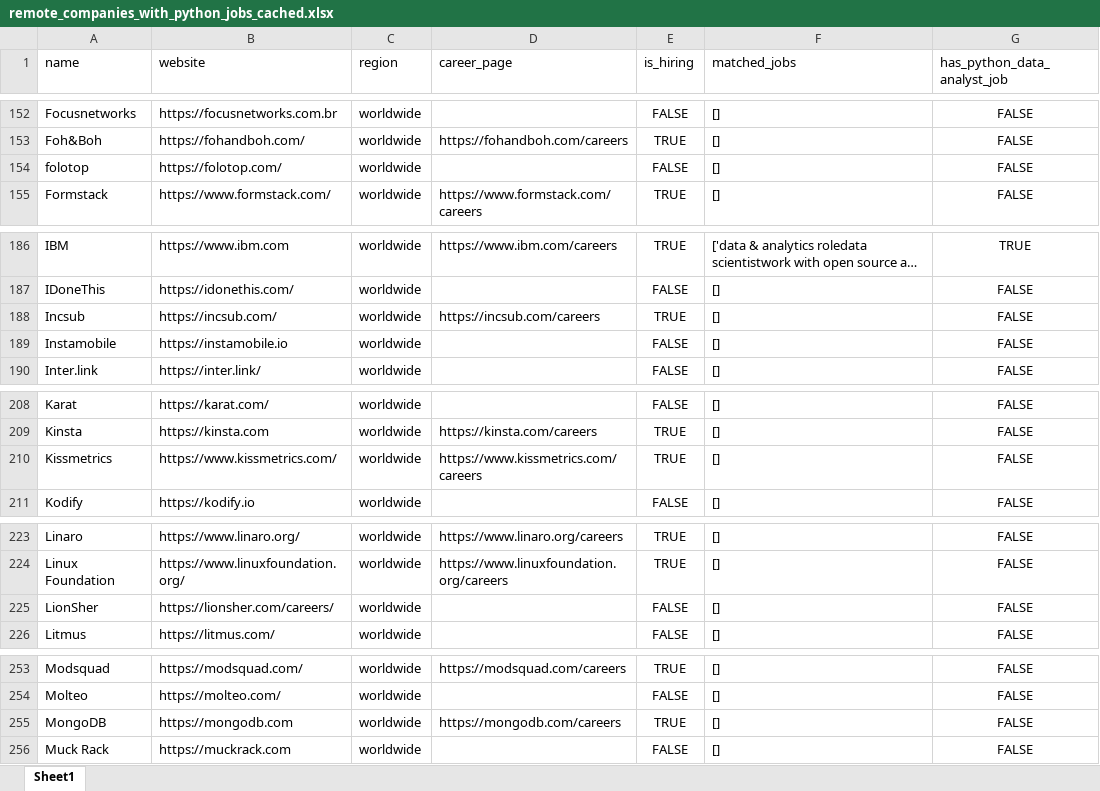
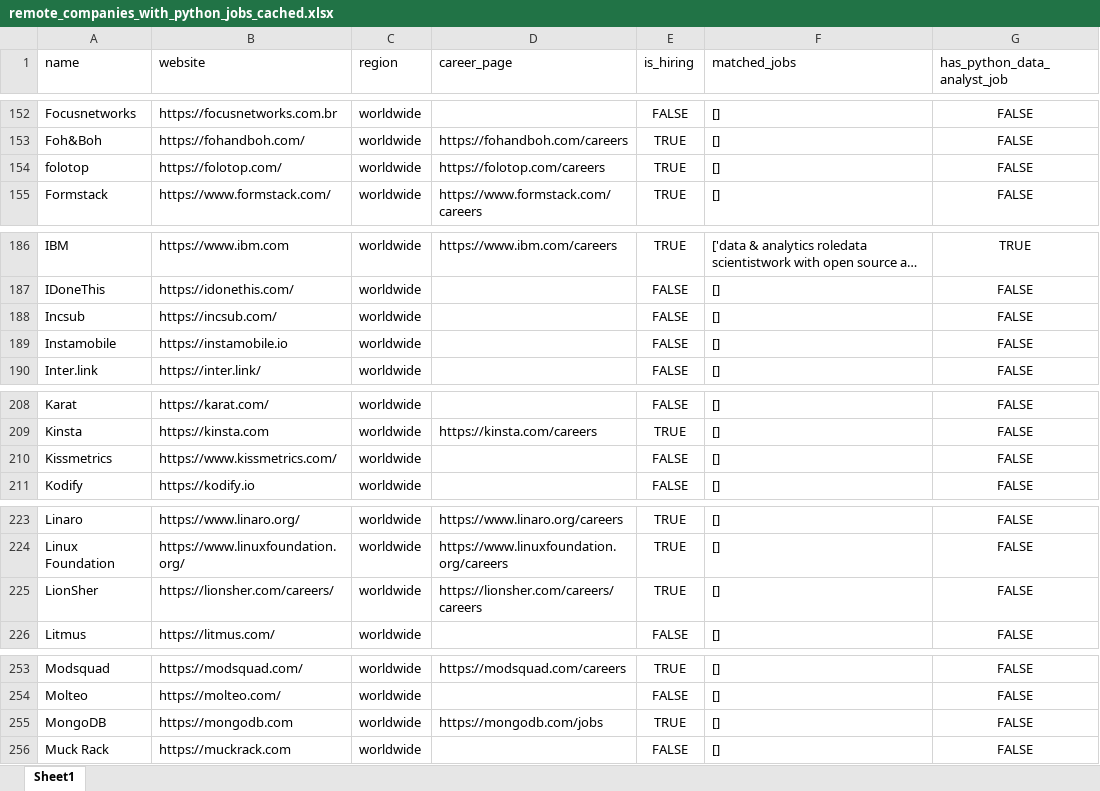
Before and after one commit to ChiaraVan1/remote-job-monitor, an Excel workbook: remote_companies_with_python_jobs_cached.xlsx, sheet Sheet1, drawn as a sheet; only a part is shown, gaps mark what is left out; long unchanged cells end in …; values as stored, in another font and other column widths than the file's, no borders; the diff names each change by its address in the sheet, - before the commit and + after, or states it on an @@ line.

```diff
--- a/remote_companies_with_python_jobs_cached.xlsx (sheet Sheet1)
+++ b/remote_companies_with_python_jobs_cached.xlsx (sheet Sheet1)
-D154 (career_page): (empty)
+D154 (career_page): https://folotop.com/careers
-E154 (is_hiring): FALSE
+E154 (is_hiring): TRUE
-D188 (career_page): https://incsub.com/careers
+D188 (career_page): (empty)
-E188 (is_hiring): TRUE
+E188 (is_hiring): FALSE
-D210 (career_page): https://www.kissmetrics.com/careers
+D210 (career_page): (empty)
-E210 (is_hiring): TRUE
+E210 (is_hiring): FALSE
-D225 (career_page): (empty)
+D225 (career_page): https://lionsher.com/careers/careers
-E225 (is_hiring): FALSE
+E225 (is_hiring): TRUE
-D255 (career_page): https://mongodb.com/careers
+D255 (career_page): https://mongodb.com/jobs
```
Also changed, not shown: 1 other file.
